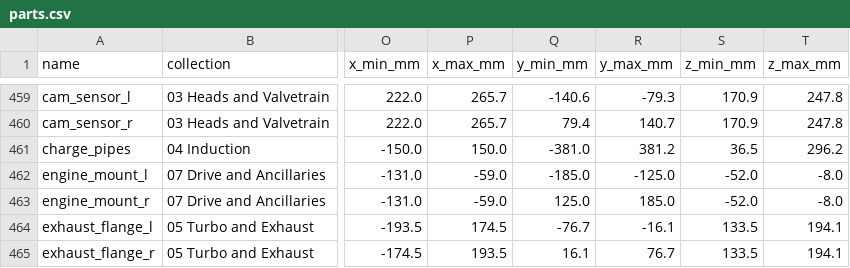
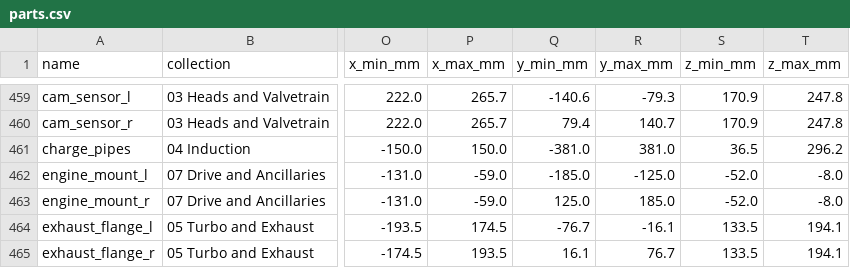
Before and after one commit to krabduke/car-engine-v8-hybrid, a CSV file: build/parts.csv, drawn as a sheet; only a part is shown, gaps mark what is left out; the diff covers the shown part only; the diff names each change by its address in the sheet, - before the commit and + after, or states it on an @@ line.

```diff
--- a/build/parts.csv
+++ b/build/parts.csv
-R461 (y_max_mm): 381.2
+R461 (y_max_mm): 381.0
```
Also changed, not shown: 2 added rows, 2 removed rows and 22 edited cells elsewhere in this file, 12 other files.
